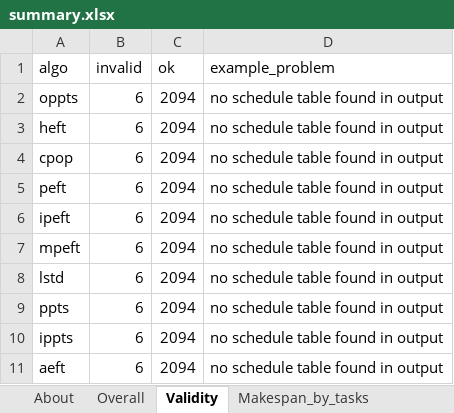
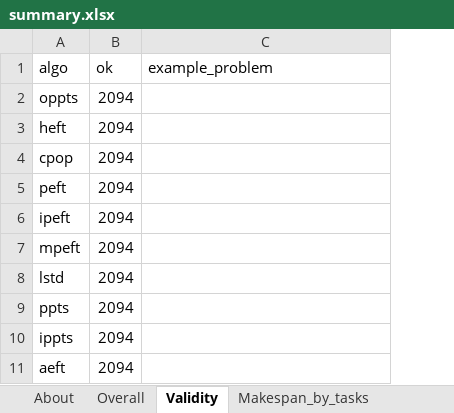
Before and after one commit to alphanum545/scheduling-benchmark, an Excel workbook: results/reports/latest/summary.xlsx, sheet Validity, drawn as a sheet; values as stored, in another font and other column widths than the file's, no borders; removed rows and columns are numbered as before the commit, all else as after; the diff names each change by its address in the sheet, - before the commit and + after, or states it on an @@ line.

```diff
--- a/results/reports/latest/summary.xlsx (sheet Validity)
+++ b/results/reports/latest/summary.xlsx (sheet Validity)
-column B (invalid), rows 2-11: all 6
-C2:C11 (example_problem): no schedule table found in output
+C2:C11 (example_problem): (empty)
```
Also changed, not shown: sheet Runtime_s_by_tasks, sheet Overall, sheet About, 10 other files.
